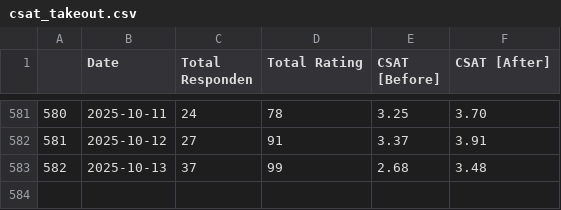
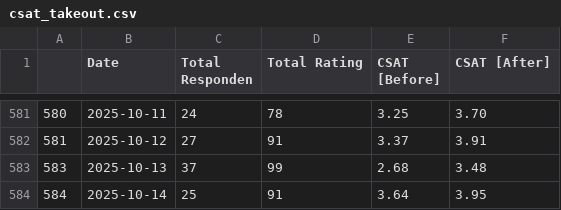
Before and after one commit to OzyPrazuganda/ai_dashboard, a CSV file: dataset_kula/csat_takeout.csv, drawn as a sheet; only a part is shown, gaps mark what is left out; the diff names each change by its address in the sheet, - before the commit and + after, or states it on an @@ line.

```diff
--- a/dataset_kula/csat_takeout.csv
+++ b/dataset_kula/csat_takeout.csv
@@ column A renumbered in row 583 @@
+row 584: 584 | 2025-10-14 | 25 | 91 | 3.64 | 3.95
```
Also changed, not shown: dataset_kula/csat.csv, dataset_kula/success_ratio.csv, 9 other files.
